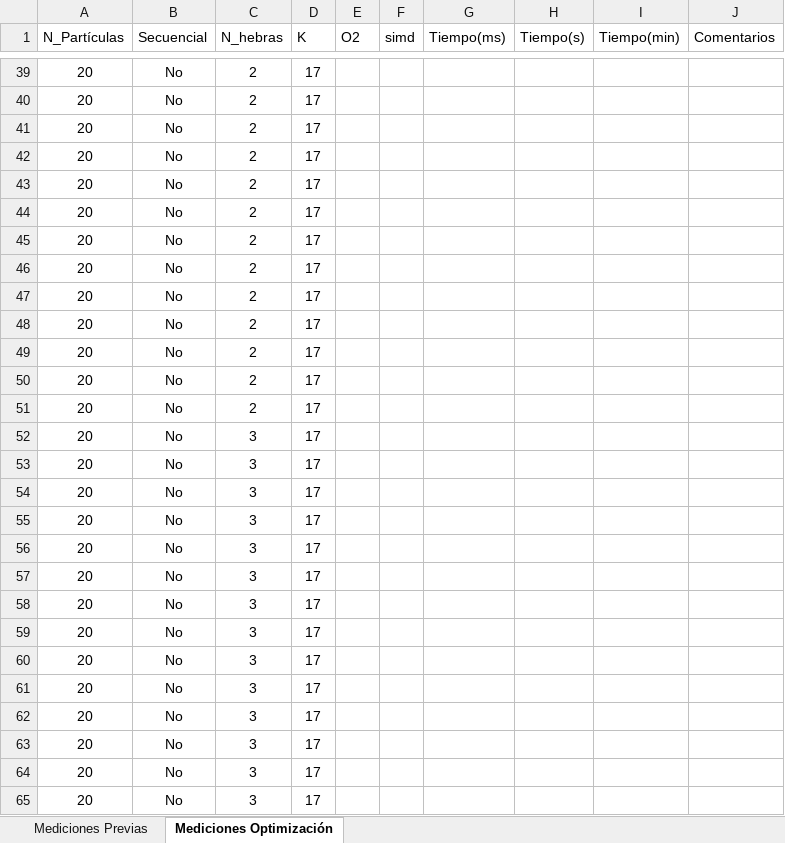
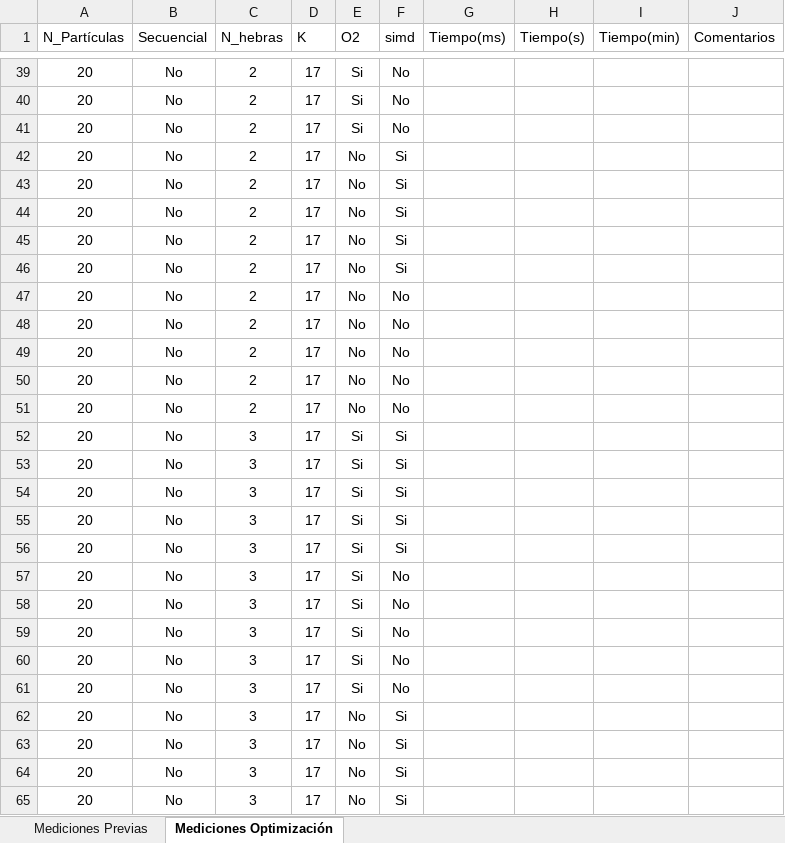
Before and after one commit to susolr/pso, an Excel workbook: data/pruebas.xlsx, sheet Mediciones Optimización, drawn as a sheet; only a part is shown, gaps mark what is left out; values as stored, in another font and other column widths than the file's, no borders; the diff covers the shown part only; the diff names each change by its address in the sheet, - before the commit and + after, or states it on an @@ line.

```diff
--- a/data/pruebas.xlsx (sheet Mediciones Optimización)
+++ b/data/pruebas.xlsx (sheet Mediciones Optimización)
-E39:E41 (O2): (empty)
+E39:E41 (O2): Si
-F39:F41 (simd): (empty)
+F39:F41 (simd): No
-E42:E51 (O2): (empty)
+E42:E51 (O2): No
-F42:F46 (simd): (empty)
+F42:F46 (simd): Si
-F47:F51 (simd): (empty)
+F47:F51 (simd): No
-E52:E61 (O2): (empty)
+E52:E61 (O2): Si
-F52:F56 (simd): (empty)
+F52:F56 (simd): Si
-F57:F61 (simd): (empty)
+F57:F61 (simd): No
-E62:E65 (O2): (empty)
+E62:E65 (O2): No
-F62:F65 (simd): (empty)
+F62:F65 (simd): Si
```
Also changed, not shown: 360 edited cells elsewhere in this sheet, 5 other files.
